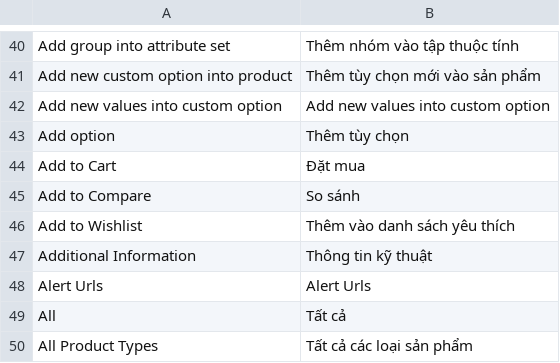
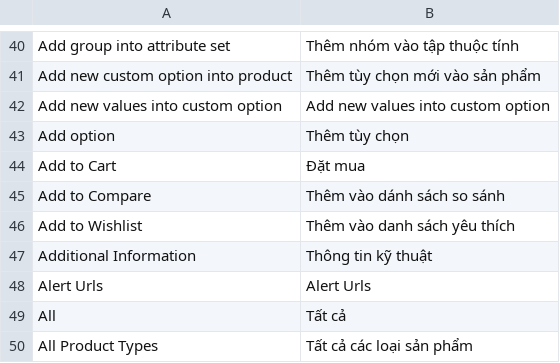
Before and after one commit to hmphu/magevi, a CSV file: src/app/locale/vi_VN/Mage_Catalog.csv, drawn as a sheet; only a part is shown, gaps mark what is left out.

Commit message:
Updated some translations

```diff
--- a/src/app/locale/vi_VN/Mage_Catalog.csv
+++ b/src/app/locale/vi_VN/Mage_Catalog.csv
@@ -44,3 +44,3 @@
 "Add to Cart","Đặt mua"
-"Add to Compare","So sánh"
+"Add to Compare","Thêm vào dánh sách so sánh"
 "Add to Wishlist","Thêm vào danh sách yêu thích"
```
Also changed, not shown: src/app/locale/vi_VN/Mage_Checkout.csv, src/app/locale/vi_VN/Mage_Customer.csv, 2 other files.
